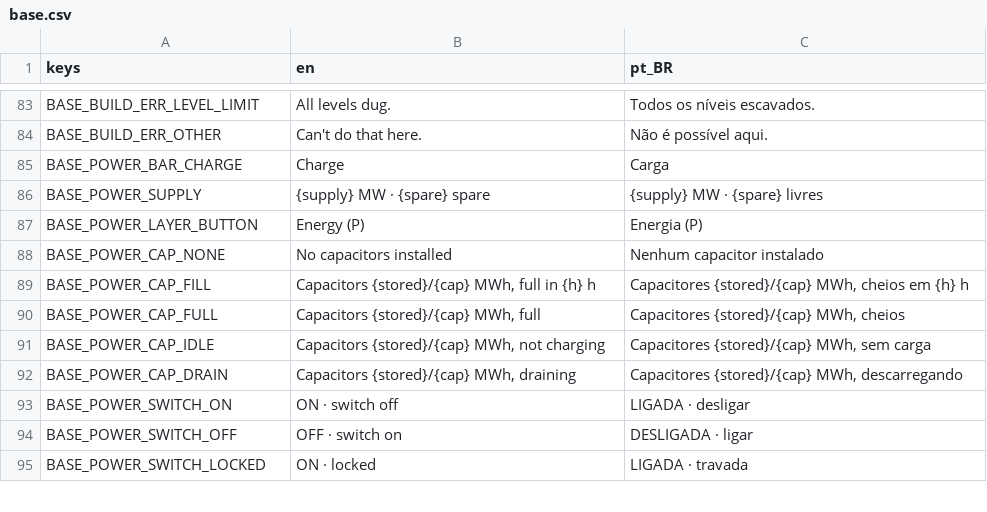
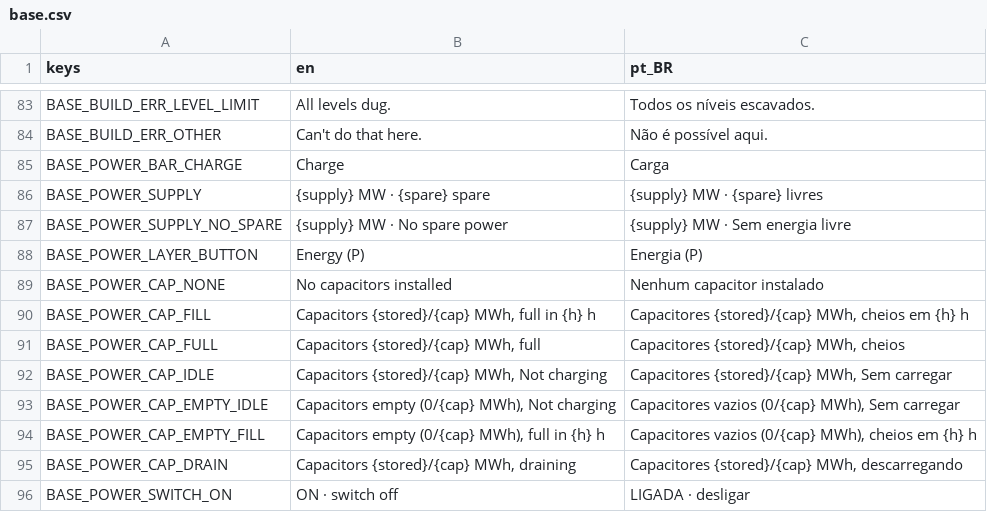
Before and after one commit to lmarcarini/StarPortal, a CSV file: localization/base.csv, drawn as a sheet; only a part is shown, gaps mark what is left out; the shorter side is filled out with more unchanged rows.

```diff
--- a/localization/base.csv
+++ b/localization/base.csv
@@ -86,2 +86,3 @@ BASE_POWER_BAR_CHARGE,Charge,Carga
 BASE_POWER_SUPPLY,{supply} MW · {spare} spare,{supply} MW · {spare} livres
+BASE_POWER_SUPPLY_NO_SPARE,{supply} MW · No spare power,{supply} MW · Sem energia livre
 BASE_POWER_LAYER_BUTTON,Energy (P),Energia (P)
@@ -90,3 +91,5 @@ BASE_POWER_CAP_FILL,"Capacitors {stored}/{cap} MWh, full in {h} h","Capacitores
 BASE_POWER_CAP_FULL,"Capacitors {stored}/{cap} MWh, full","Capacitores {stored}/{cap} MWh, cheios"
-BASE_POWER_CAP_IDLE,"Capacitors {stored}/{cap} MWh, not charging","Capacitores {stored}/{cap} MWh, sem carga"
+BASE_POWER_CAP_IDLE,"Capacitors {stored}/{cap} MWh, Not charging","Capacitores {stored}/{cap} MWh, Sem carregar"
+BASE_POWER_CAP_EMPTY_IDLE,"Capacitors empty (0/{cap} MWh), Not charging","Capacitores vazios (0/{cap} MWh), Sem carregar"
+BASE_POWER_CAP_EMPTY_FILL,"Capacitors empty (0/{cap} MWh), full in {h} h","Capacitores vazios (0/{cap} MWh), cheios em {h} h"
 BASE_POWER_CAP_DRAIN,"Capacitors {stored}/{cap} MWh, draining","Capacitores {stored}/{cap} MWh, descarregando"
```
Also changed, not shown: 8 other files.
